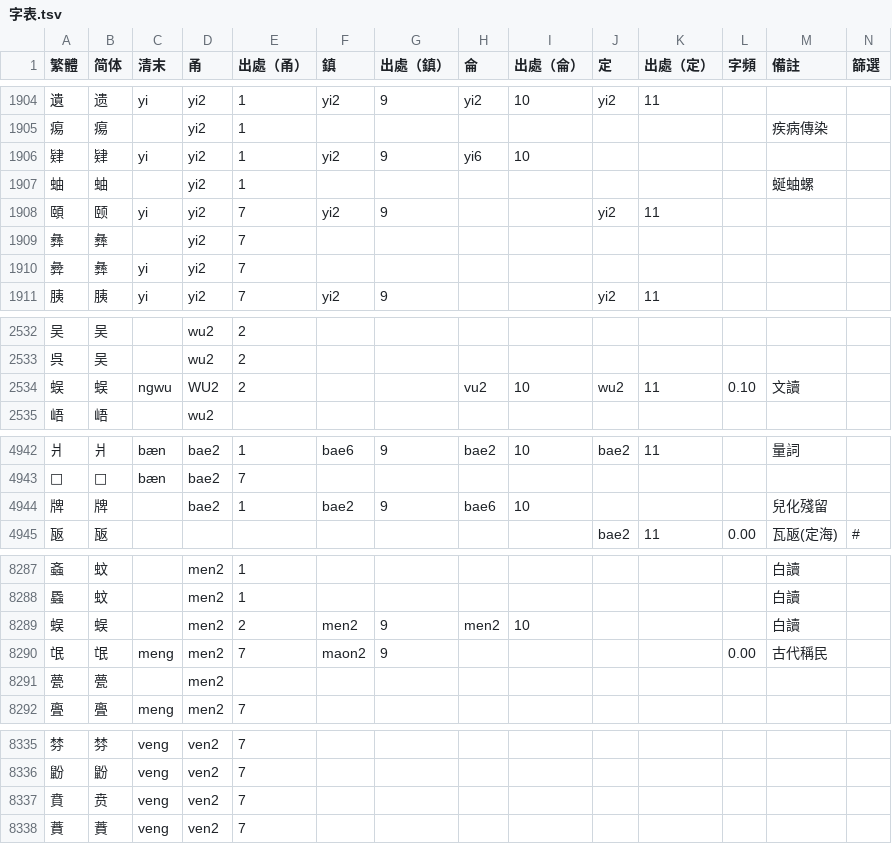
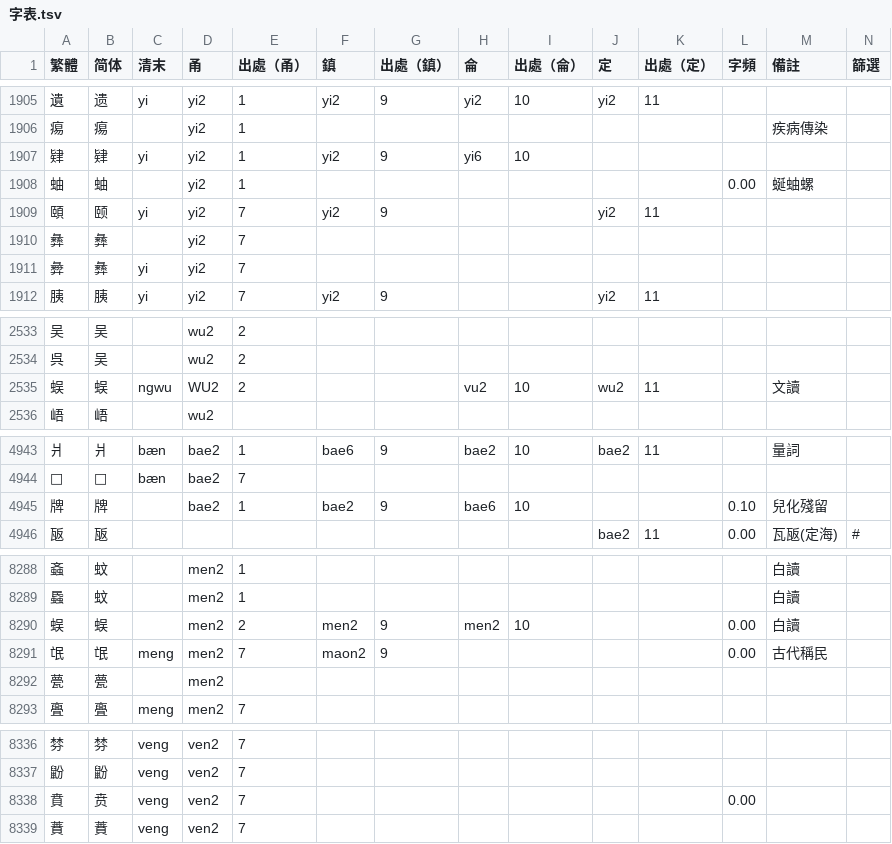
Before and after one commit to ionkaon/dictionary, a TSV file: 字表.tsv, drawn as a sheet; only a part is shown, gaps mark what is left out; the diff covers the shown part only.

```diff
--- a/字表.tsv
+++ b/字表.tsv
@@ -1906,3 +1907,3 @@
 肄	肄	yi	yi2	1	yi2	9	yi6	10					
-蚰	蚰		yi2	1								蜒蚰螺	
+蚰	蚰		yi2	1							0.00	蜒蚰螺	
 頤	颐	yi	yi2	7	yi2	9			yi2	11			
@@ -2533,3 +2534,3 @@
 呉	吴		wu2	2									
-蜈	蜈	ngwu	WU2	2			vu2	10	wu2	11	0.10	文讀	
+蜈	蜈	ngwu	WU2	2			vu2	10	wu2	11		文讀	
 峿	峿		wu2										
@@ -4943,3 +4944,3 @@
 𤖭	𤖭	bæn	bae2	7									
-牌	牌		bae2	1	bae2	9	bae6	10				兒化殘留	
+牌	牌		bae2	1	bae2	9	bae6	10			0.10	兒化殘留	
 瓪	瓪								bae2	11	0.00	瓦瓪(定海)	#
@@ -8288,3 +8289,3 @@
 蟁	蚊		men2	1								白讀	
-蜈	蜈		men2	2	men2	9	men2	10				白讀	
+蜈	蜈		men2	2	men2	9	men2	10			0.00	白讀	
 氓	氓	meng	men2	7	maon2	9					0.00	古代稱民	
@@ -8336,3 +8337,3 @@
 鼢	鼢	veng	ven2	7									
-賁	贲	veng	ven2	7									
+賁	贲	veng	ven2	7							0.00		
 蕡	蕡	veng	ven2	7									
```
Also changed, not shown: 1 added row and 8 edited cells elsewhere in this file.
